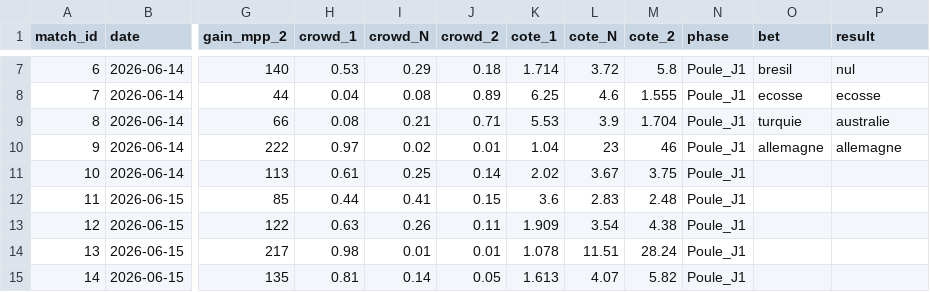
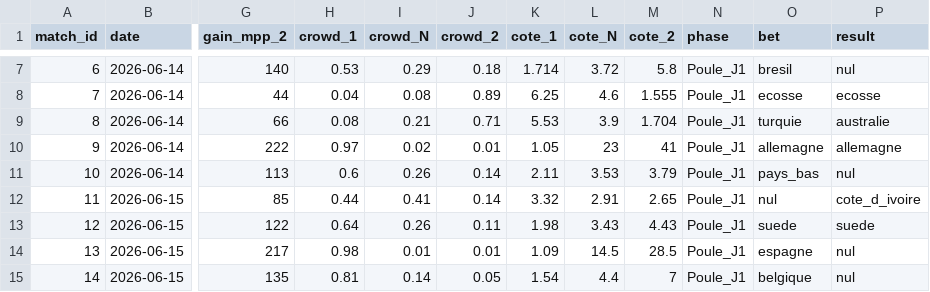
Before and after one commit to GodartVincent/MPPAnalysis, a CSV file: data/CDM_2026.csv, drawn as a sheet; only a part is shown, gaps mark what is left out; the diff covers the shown part only; the diff names each change by its address in the sheet, - before the commit and + after, or states it on an @@ line.

```diff
--- a/data/CDM_2026.csv
+++ b/data/CDM_2026.csv
-K10 (cote_1): 1.04
+K10 (cote_1): 1.05
-M10 (cote_2): 46
+M10 (cote_2): 41
-H11 (crowd_1): 0.61
+H11 (crowd_1): 0.6
-I11 (crowd_N): 0.25
+I11 (crowd_N): 0.26
-K11 (cote_1): 2.02
+K11 (cote_1): 2.11
-L11 (cote_N): 3.67
+L11 (cote_N): 3.53
-M11 (cote_2): 3.75
+M11 (cote_2): 3.79
-O11 (bet): (empty)
+O11 (bet): pays_bas
-P11 (result): (empty)
+P11 (result): nul
-J12 (crowd_2): 0.15
+J12 (crowd_2): 0.14
-K12 (cote_1): 3.6
+K12 (cote_1): 3.32
-L12 (cote_N): 2.83
+L12 (cote_N): 2.91
-M12 (cote_2): 2.48
+M12 (cote_2): 2.65
-O12 (bet): (empty)
+O12 (bet): nul
-P12 (result): (empty)
+P12 (result): cote_d_ivoire
-H13 (crowd_1): 0.63
+H13 (crowd_1): 0.64
-K13 (cote_1): 1.909
+K13 (cote_1): 1.98
-L13 (cote_N): 3.54
+L13 (cote_N): 3.43
-M13 (cote_2): 4.38
+M13 (cote_2): 4.43
-O13 (bet): (empty)
+O13 (bet): suede
-P13 (result): (empty)
+P13 (result): suede
-K14 (cote_1): 1.078
+K14 (cote_1): 1.09
-L14 (cote_N): 11.51
+L14 (cote_N): 14.5
-M14 (cote_2): 28.24
+M14 (cote_2): 28.5
-O14 (bet): (empty)
+O14 (bet): espagne
-P14:P15 (result): (empty)
+P14:P15 (result): nul
-K15 (cote_1): 1.613
+K15 (cote_1): 1.54
-L15 (cote_N): 4.07
+L15 (cote_N): 4.4
-M15 (cote_2): 5.82
+M15 (cote_2): 7
-O15 (bet): (empty)
+O15 (bet): belgique
```
Also changed, not shown: 52 edited cells elsewhere in this file, data/CDM_2026_goal_scorer_and_favorite.csv, data/exact_scores.csv, 12 other files.
